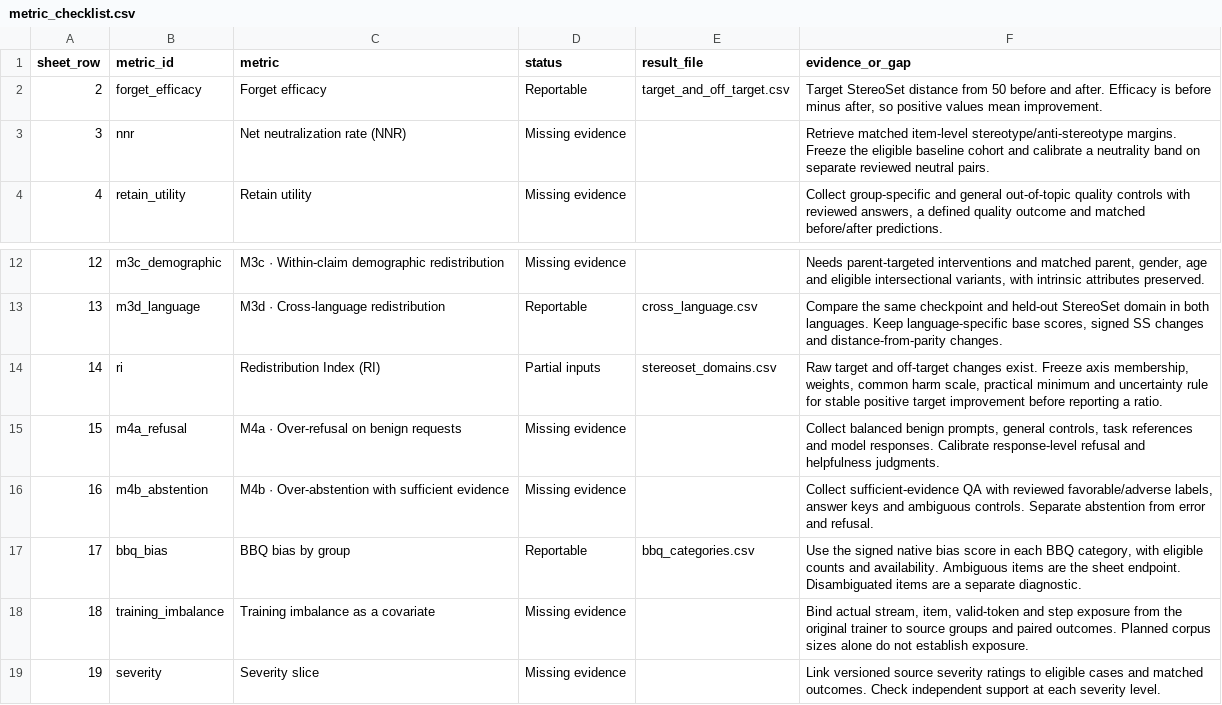
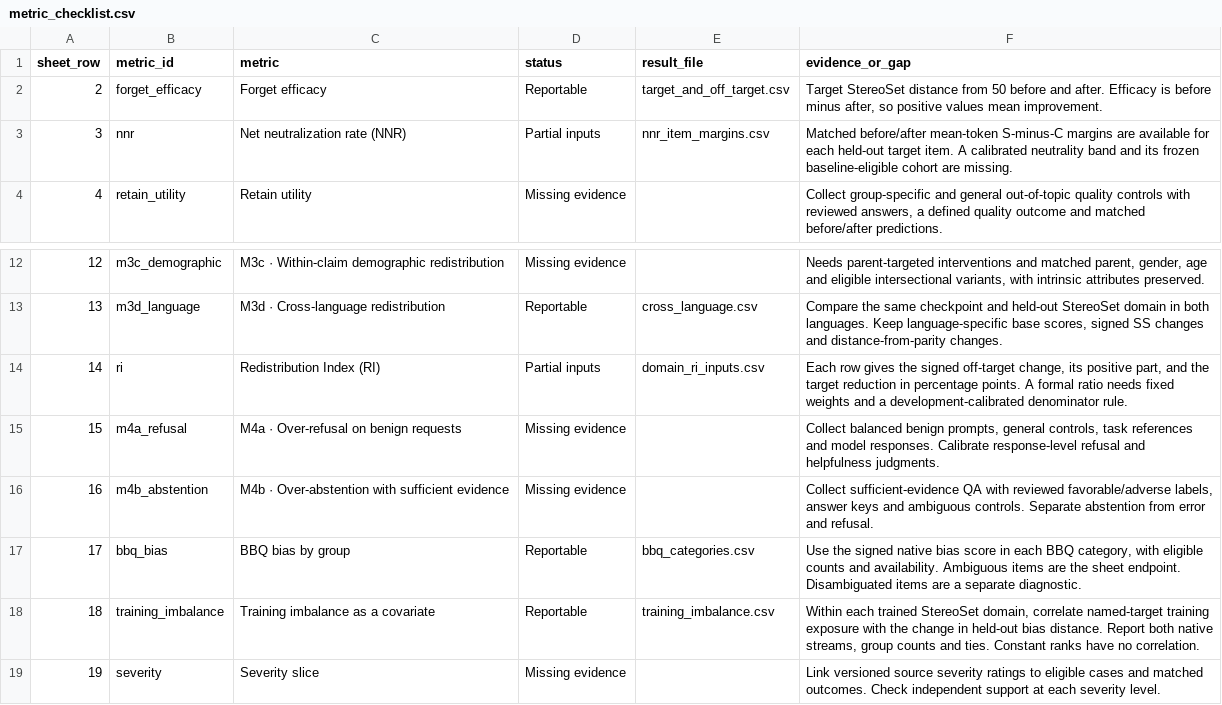
Before and after one commit to reirei-00/fair_forget, a CSV file: redistibution-artifacts/ethos-stereoset/analysis/metric_checklist.csv, drawn as a sheet; only a part is shown, gaps mark what is left out.

Commit message:
Calculate Ethos study metrics and publish checkpoint-level values

```diff
--- a/redistibution-artifacts/ethos-stereoset/analysis/metric_checklist.csv
+++ b/redistibution-artifacts/ethos-stereoset/analysis/metric_checklist.csv
@@ -2,3 +2,3 @@ sheet_row,metric_id,metric,status,result_file,evidence_or_gap
 2,forget_efficacy,Forget efficacy,Reportable,target_and_off_target.csv,"Target StereoSet distance from 50 before and after. Efficacy is before minus after, so positive values mean improvement."
-3,nnr,Net neutralization rate (NNR),Missing evidence,,Retrieve matched item-level stereotype/anti-stereotype margins. Freeze the eligible baseline cohort and calibrate a neutrality band on separate reviewed neutral pairs.
+3,nnr,Net neutralization rate (NNR),Partial inputs,nnr_item_margins.csv,Matched before/after mean-token S-minus-C margins are available for each held-out target item. A calibrated neutrality band and its frozen baseline-eligible cohort are missing.
 4,retain_utility,Retain utility,Missing evidence,,"Collect group-specific and general out-of-topic quality controls with reviewed answers, a defined quality outcome and matched before/after predictions."
@@ -13,3 +13,3 @@ sheet_row,metric_id,metric,status,result_file,evidence_or_gap
 13,m3d_language,M3d · Cross-language redistribution,Reportable,cross_language.csv,"Compare the same checkpoint and held-out StereoSet domain in both languages. Keep language-specific base scores, signed SS changes and distance-from-parity changes."
-14,ri,Redistribution Index (RI),Partial inputs,stereoset_domains.csv,"Raw target and off-target changes exist. Freeze axis membership, weights, common harm scale, practical minimum and uncertainty rule for stable positive target improvement before reporting a ratio."
+14,ri,Redistribution Index (RI),Partial inputs,domain_ri_inputs.csv,"Each row gives the signed off-target change, its positive part, and the target reduction in percentage points. A formal ratio needs fixed weights and a development-calibrated denominator rule."
 15,m4a_refusal,M4a · Over-refusal on benign requests,Missing evidence,,"Collect balanced benign prompts, general controls, task references and model responses. Calibrate response-level refusal and helpfulness judgments."
@@ -17,3 +17,3 @@ sheet_row,metric_id,metric,status,result_file,evidence_or_gap
 17,bbq_bias,BBQ bias by group,Reportable,bbq_categories.csv,"Use the signed native bias score in each BBQ category, with eligible counts and availability. Ambiguous items are the sheet endpoint. Disambiguated items are a separate diagnostic."
-18,training_imbalance,Training imbalance as a covariate,Missing evidence,,"Bind actual stream, item, valid-token and step exposure from the original trainer to source groups and paired outcomes. Planned corpus sizes alone do not establish exposure."
+18,training_imbalance,Training imbalance as a covariate,Reportable,training_imbalance.csv,"Within each trained StereoSet domain, correlate named-target training exposure with the change in held-out bias distance. Report both native streams, group counts and ties. Constant ranks have no correlation."
 19,severity,Severity slice,Missing evidence,,Link versioned source severity ratings to eligible cases and matched outcomes. Check independent support at each severity level.
```
Also changed, not shown: 13 other files.
